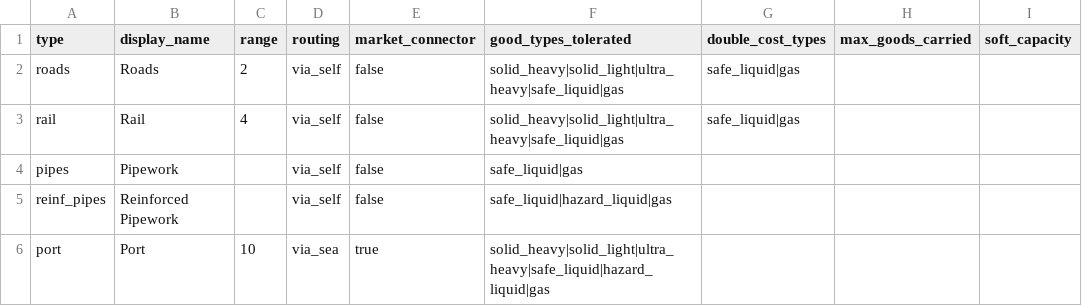
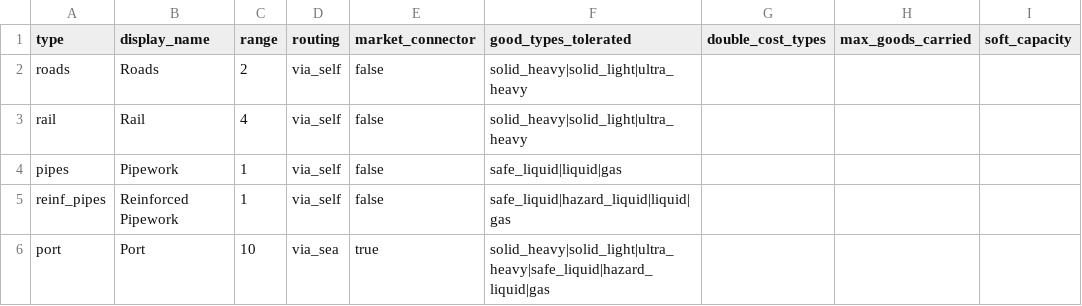
Before and after one commit to LongPigBlankets/price-of-everything, a CSV file: price-of-everything-0.1/data/infrastructure.csv, drawn as a sheet; only a part is shown; the diff names each change by its address in the sheet, - before the commit and + after, or states it on an @@ line.

```diff
--- a/price-of-everything-0.1/data/infrastructure.csv
+++ b/price-of-everything-0.1/data/infrastructure.csv
-F2:F3 (good_types_tolerated): solid_heavy|solid_light|ultra_heavy|safe_liquid|gas
+F2:F3 (good_types_tolerated): solid_heavy|solid_light|ultra_heavy
-G2:G3 (double_cost_types): safe_liquid|gas
+G2:G3 (double_cost_types): (empty)
-C4:C5 (range): (empty)
+C4:C5 (range): 1
-F4 (good_types_tolerated): safe_liquid|gas
+F4 (good_types_tolerated): safe_liquid|liquid|gas
-F5 (good_types_tolerated): safe_liquid|hazard_liquid|gas
+F5 (good_types_tolerated): safe_liquid|hazard_liquid|liquid|gas
```
Also changed, not shown: price-of-everything-0.1/data/Buildings - buildingsMVP.csv, 4 other files.
